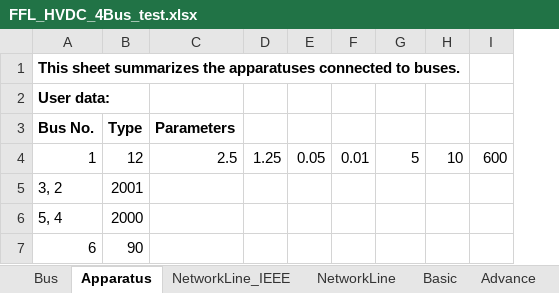
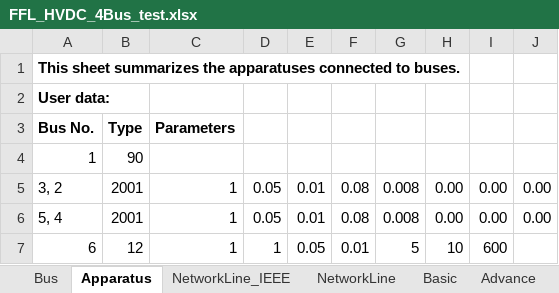
Before and after one commit to Twi11ght/Simplus-Grid-Tool, an Excel workbook: Examples/HybridPowerSystem/HVDC_4Bus/FFL_HVDC_4Bus_test.xlsx, sheet Apparatus, drawn as a sheet; values as stored, in another font and other column widths than the file's, no borders; removed rows and columns are numbered as before the commit, all else as after; the diff names each change by its address in the sheet, - before the commit and + after, or states it on an @@ line.

```diff
--- a/Examples/HybridPowerSystem/HVDC_4Bus/FFL_HVDC_4Bus_test.xlsx (sheet Apparatus)
+++ b/Examples/HybridPowerSystem/HVDC_4Bus/FFL_HVDC_4Bus_test.xlsx (sheet Apparatus)
-column D, row 4: 1.25
+column D, rows 5-7: 0.05 | 0.05 | 1
+column J, rows 5-6: 0.00 | 0.00
-B4: 12
+B4: 90
-C4: 2.5
+C4: (empty)
-E4: 0.05
+E4: (empty)
-F4: 0.01
+F4: (empty)
-G4: 5
+G4: (empty)
-H4: 10
+H4: (empty)
-I4: 600
+I4: (empty)
-C5:C7: (empty)
+C5:C7: 1
-E5:E6: (empty)
+E5:E6: 0.01
-F5:F6: (empty)
+F5:F6: 0.08
-G5:G6: (empty)
+G5:G6: 0.008
-H5:H6: (empty)
+H5:H6: 0.00
-I5:I6: (empty)
+I5:I6: 0.00
-B6: 2000
+B6: 2001
-B7: 90
+B7: 12
-E7: (empty)
+E7: 0.05
-F7: (empty)
+F7: 0.01
-G7: (empty)
+G7: 5
-H7: (empty)
+H7: 10
-I7: (empty)
+I7: 600
```
Also changed, not shown: sheet NetworkLine, sheet Bus, sheet Advance, 38 other files.
